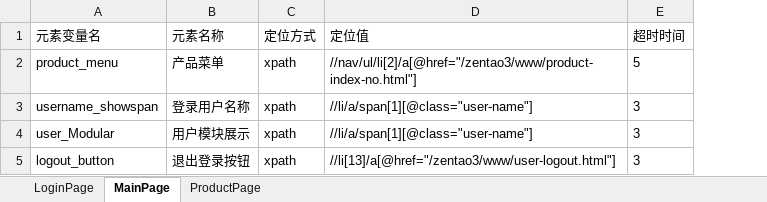
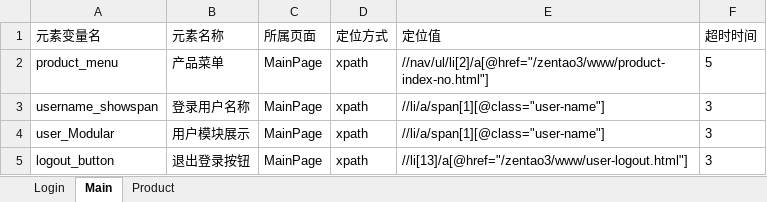
Before and after one commit to keaidexiaowenzi/PJ_zentao, an Excel workbook: element_info_datas/elements_info.xlsx, sheet Main, drawn as a sheet; values as stored, in another font and other column widths than the file's, no borders; the diff names each change by its address in the sheet, - before the commit and + after, or states it on an @@ line.

Commit message:
V1.5 1.优化元素数据源，excel读取时添加了 所属页面 2。优化chrome浏览器option方法

```diff
--- a/element_info_datas/elements_info.xlsx (sheet Main)
+++ b/element_info_datas/elements_info.xlsx (sheet Main)
-sheet tab: LoginPage
+sheet tab: Login
-sheet tab: MainPage
+sheet tab: Main
-sheet tab: ProductPage
+sheet tab: Product
+column C (所属页面), rows 2-5: all MainPage
```
Also changed, not shown: sheet Login, sheet Product, 8 other files.
